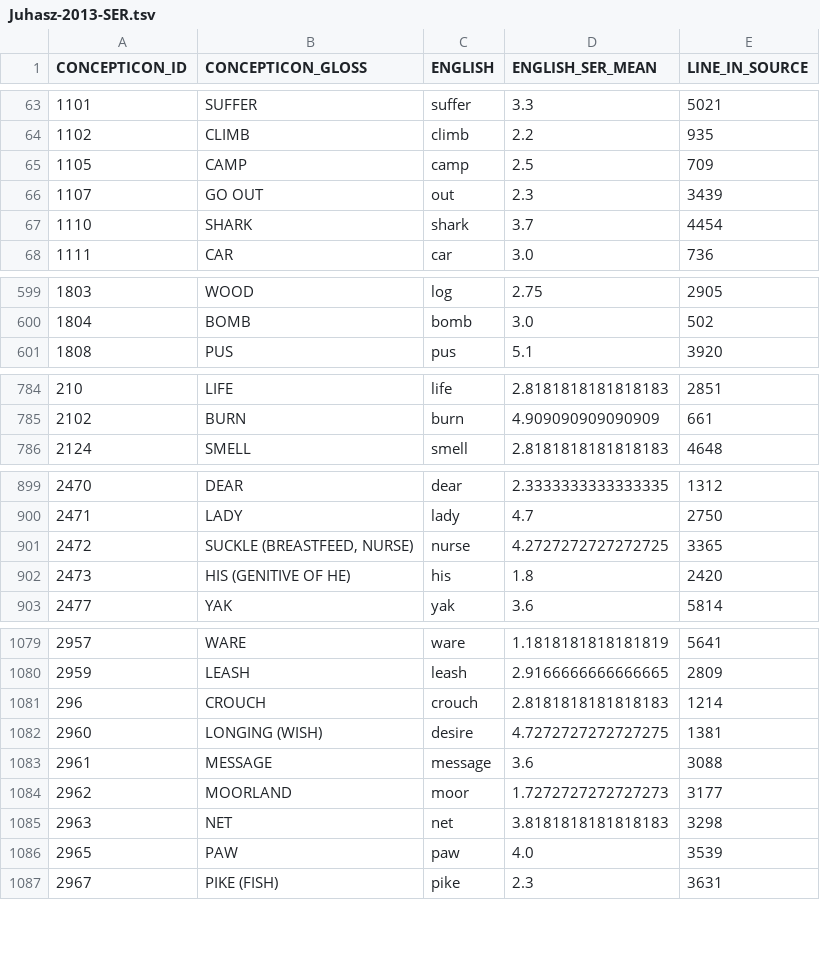
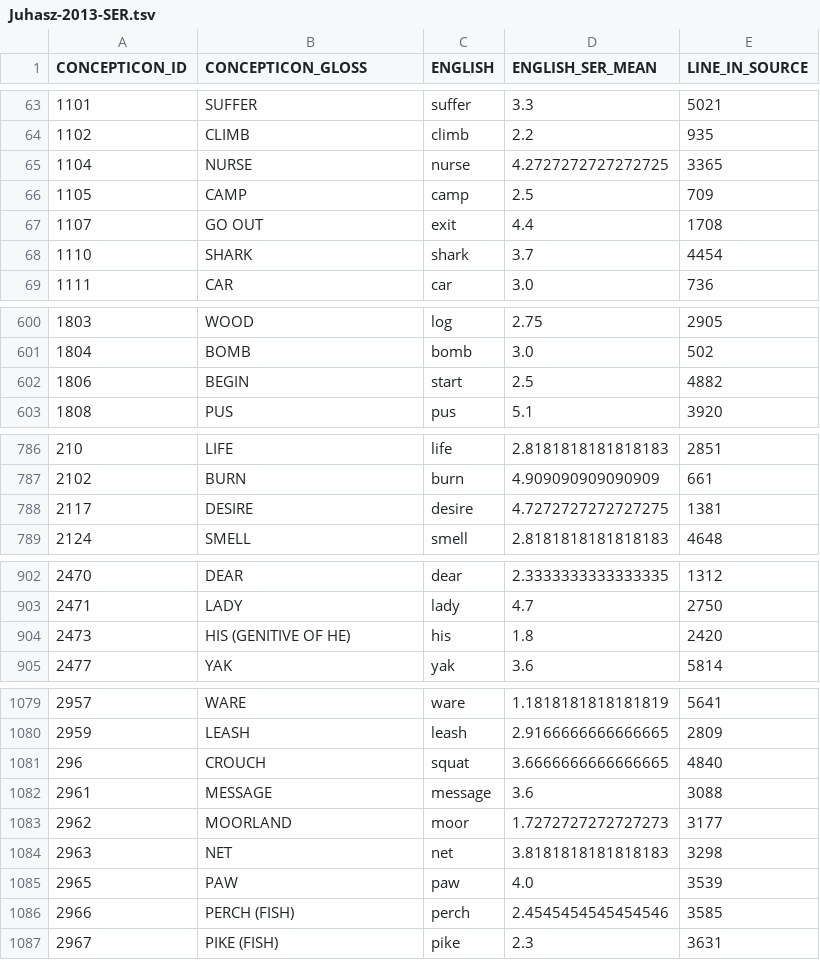
Before and after one commit to concepticon/norare-data, a TSV file: concept_set_meta/Juhasz-2013-SER/Juhasz-2013-SER.tsv, drawn as a sheet; only a part is shown, gaps mark what is left out; the diff covers the shown part only.

```diff
--- a/concept_set_meta/Juhasz-2013-SER/Juhasz-2013-SER.tsv
+++ b/concept_set_meta/Juhasz-2013-SER/Juhasz-2013-SER.tsv
@@ -64,4 +64,5 @@ CONCEPTICON_ID	CONCEPTICON_GLOSS	ENGLISH	ENGLISH_SER_MEAN	LINE_IN_SOURCE
 1102	CLIMB	climb	2.2	935
+1104	NURSE	nurse	4.2727272727272725	3365
 1105	CAMP	camp	2.5	709
-1107	GO OUT	out	2.3	3439
+1107	GO OUT	exit	4.4	1708
 1110	SHARK	shark	3.7	4454
@@ -600,2 +601,3 @@ CONCEPTICON_ID	CONCEPTICON_GLOSS	ENGLISH	ENGLISH_SER_MEAN	LINE_IN_SOURCE
 1804	BOMB	bomb	3.0	502
+1806	BEGIN	start	2.5	4882
 1808	PUS	pus	5.1	3920
@@ -785,2 +787,3 @@ CONCEPTICON_ID	CONCEPTICON_GLOSS	ENGLISH	ENGLISH_SER_MEAN	LINE_IN_SOURCE
 2102	BURN	burn	4.909090909090909	661
+2117	DESIRE	desire	4.7272727272727275	1381
 2124	SMELL	smell	2.8181818181818183	4648
@@ -900,3 +903,2 @@ CONCEPTICON_ID	CONCEPTICON_GLOSS	ENGLISH	ENGLISH_SER_MEAN	LINE_IN_SOURCE
 2471	LADY	lady	4.7	2750
-2472	SUCKLE (BREASTFEED, NURSE)	nurse	4.2727272727272725	3365
 2473	HIS (GENITIVE OF HE)	his	1.8	2420
@@ -1080,4 +1080,3 @@ CONCEPTICON_ID	CONCEPTICON_GLOSS	ENGLISH	ENGLISH_SER_MEAN	LINE_IN_SOURCE
 2959	LEASH	leash	2.9166666666666665	2809
-296	CROUCH	crouch	2.8181818181818183	1214
-2960	LONGING (WISH)	desire	4.7272727272727275	1381
+296	CROUCH	squat	3.6666666666666665	4840
 2961	MESSAGE	message	3.6	3088
@@ -1086,2 +1085,3 @@ CONCEPTICON_ID	CONCEPTICON_GLOSS	ENGLISH	ENGLISH_SER_MEAN	LINE_IN_SOURCE
 2965	PAW	paw	4.0	3539
+2966	PERCH (FISH)	perch	2.4545454545454546	3585
 2967	PIKE (FISH)	pike	2.3	3631
```
Also changed, not shown: 2 added rows, 8 removed rows and 20 edited cells elsewhere in this file, concept_set_meta/GonzalezNosti-2014-LexicalDecision/GonzalezNosti-2014-LexicalDecision.tsv, concept_set_meta/Kapucu-2018-EmotionRatings/Kapucu-2018-EmotionRatings.tsv, 9 other files.
